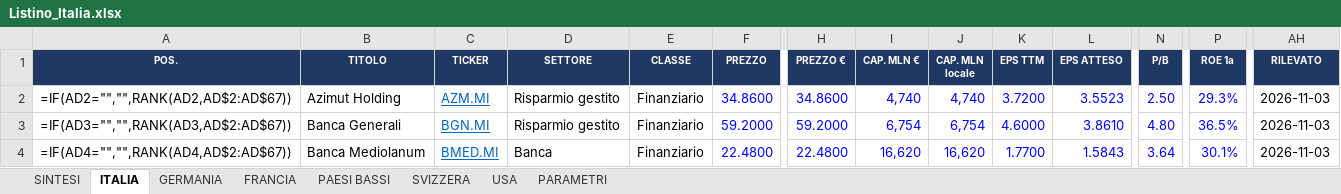
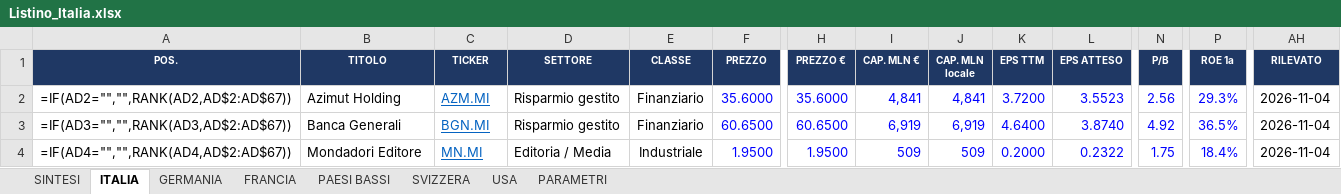
Before and after one commit to FPTechResearch/listino-dati, an Excel workbook: Listino_Italia.xlsx, sheet ITALIA, drawn as a sheet; only a part is shown, gaps mark what is left out; values as stored, in another font and other column widths than the file's, no borders; formulas without a stored value are shown as written; conditional formats not drawn; the diff covers the shown part only; the diff names each change by its address in the sheet, - before the commit and + after, or states it on an @@ line.

```diff
--- a/Listino_Italia.xlsx (sheet ITALIA)
+++ b/Listino_Italia.xlsx (sheet ITALIA)
-F2 (PREZZO): 34.8600
+F2 (PREZZO): 35.6000
-H2 (PREZZO €): 34.8600
+H2 (PREZZO €): 35.6000
-I2 (CAP. MLN €): 4,740
+I2 (CAP. MLN €): 4,841
-J2 (CAP. MLN locale): 4,740
+J2 (CAP. MLN locale): 4,841
-N2 (P/B): 2.50
+N2 (P/B): 2.56
-AH2:AH4 (RILEVATO): 2026-11-03
+AH2:AH4 (RILEVATO): 2026-11-04
-F3 (PREZZO): 59.2000
+F3 (PREZZO): 60.6500
-H3 (PREZZO €): 59.2000
+H3 (PREZZO €): 60.6500
-I3 (CAP. MLN €): 6,754
+I3 (CAP. MLN €): 6,919
-J3 (CAP. MLN locale): 6,754
+J3 (CAP. MLN locale): 6,919
-K3 (EPS TTM): 4.6000
+K3 (EPS TTM): 4.6400
-L3 (EPS ATTESO): 3.8610
+L3 (EPS ATTESO): 3.8740
-N3 (P/B): 4.80
+N3 (P/B): 4.92
-B4 (TITOLO): Banca Mediolanum
+B4 (TITOLO): Mondadori Editore
-C4 (TICKER): BMED.MI
+C4 (TICKER): MN.MI
-D4 (SETTORE): Banca
+D4 (SETTORE): Editoria / Media
-E4 (CLASSE): Finanziario
+E4 (CLASSE): Industriale
-F4 (PREZZO): 22.4800
+F4 (PREZZO): 1.9500
-H4 (PREZZO €): 22.4800
+H4 (PREZZO €): 1.9500
-I4 (CAP. MLN €): 16,620
+I4 (CAP. MLN €): 509
-J4 (CAP. MLN locale): 16,620
+J4 (CAP. MLN locale): 509
-K4 (EPS TTM): 1.7700
+K4 (EPS TTM): 0.2000
-L4 (EPS ATTESO): 1.5843
+L4 (EPS ATTESO): 0.2322
-N4 (P/B): 3.64
+N4 (P/B): 1.75
-P4 (ROE 1a): 30.1%
+P4 (ROE 1a): 18.4%
```
Also changed, not shown: 920 edited cells elsewhere in this sheet, sheet USA, sheet GERMANIA, sheet FRANCIA, sheet SVIZZERA, sheet PAESI BASSI, 3 other files.
